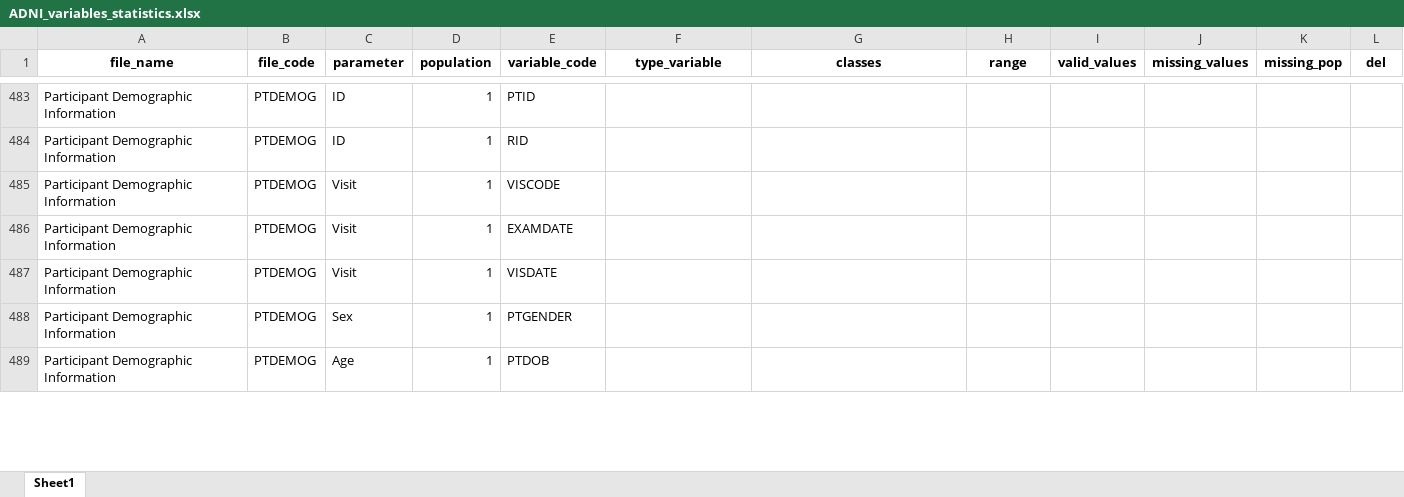
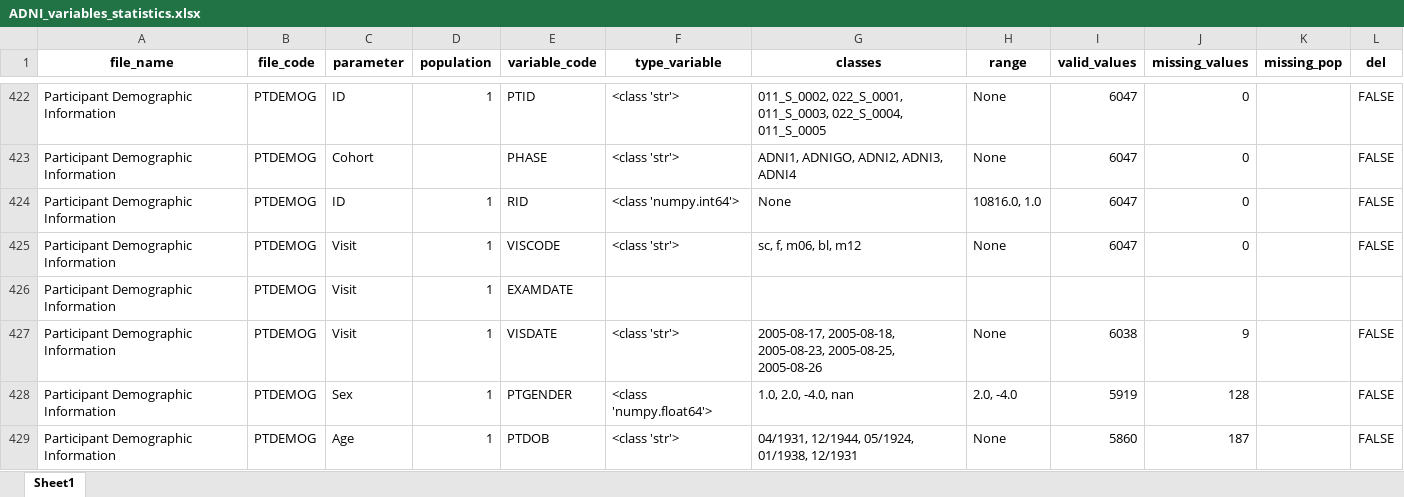
Before and after one commit to ifabfoundation/AIND, an Excel workbook: WP-2/Data_cleaning/ADNI_variables_statistics.xlsx, sheet Sheet1, drawn as a sheet; only a part is shown, gaps mark what is left out; values as stored, in another font and other column widths than the file's, no borders; addresses are those after the commit; the diff covers the shown part only; the diff names each change by its address in the sheet, - before the commit and + after, or states it on an @@ line.

```diff
--- a/WP-2/Data_cleaning/ADNI_variables_statistics.xlsx (sheet Sheet1)
+++ b/WP-2/Data_cleaning/ADNI_variables_statistics.xlsx (sheet Sheet1)
-F422 (type_variable): (empty)
+F422 (type_variable): <class 'str'>
-G422 (classes): (empty)
+G422 (classes): 011_S_0002, 022_S_0001, 011_S_0003, 022_S_0004, 011_S_0005
-H422 (range): (empty)
+H422 (range): None
-I422 (valid_values): (empty)
+I422 (valid_values): 6047
-J422 (missing_values): (empty)
+J422 (missing_values): 0
-L422 (del): (empty)
+L422 (del): FALSE
+row 423: Participant Demographic Information | PTDEMOG | Cohort |  | PHASE | <class 'str'> | ADNI1, ADNIGO, ADNI2, ADNI3, ADNI4 | None | 6047 | 0 |  | FALSE
-F424 (type_variable): (empty)
+F424 (type_variable): <class 'numpy.int64'>
-G424 (classes): (empty)
+G424 (classes): None
-H424 (range): (empty)
+H424 (range): 10816.0, 1.0
-I424:I425 (valid_values): (empty)
+I424:I425 (valid_values): 6047
-J424:J425 (missing_values): (empty)
+J424:J425 (missing_values): 0
-L424:L425 (del): (empty)
+L424:L425 (del): FALSE
-F425 (type_variable): (empty)
+F425 (type_variable): <class 'str'>
-G425 (classes): (empty)
+G425 (classes): sc, f, m06, bl, m12
-H425 (range): (empty)
+H425 (range): None
-F427 (type_variable): (empty)
+F427 (type_variable): <class 'str'>
-G427 (classes): (empty)
+G427 (classes): 2005-08-17, 2005-08-18, 2005-08-23, 2005-08-25, 2005-08-26
-H427 (range): (empty)
+H427 (range): None
-I427 (valid_values): (empty)
+I427 (valid_values): 6038
-J427 (missing_values): (empty)
+J427 (missing_values): 9
-L427:L429 (del): (empty)
+L427:L429 (del): FALSE
-F428 (type_variable): (empty)
+F428 (type_variable): <class 'numpy.float64'>
-G428 (classes): (empty)
+G428 (classes): 1.0, 2.0, -4.0, nan
-H428 (range): (empty)
+H428 (range): 2.0, -4.0
-I428 (valid_values): (empty)
+I428 (valid_values): 5919
-J428 (missing_values): (empty)
+J428 (missing_values): 128
-F429 (type_variable): (empty)
+F429 (type_variable): <class 'str'>
-G429 (classes): (empty)
+G429 (classes): 04/1931, 12/1944, 05/1924, 01/1938, 12/1931
-H429 (range): (empty)
+H429 (range): None
-I429 (valid_values): (empty)
+I429 (valid_values): 5860
-J429 (missing_values): (empty)
+J429 (missing_values): 187
```
Also changed, not shown: 4 added rows, 239 removed rows, 568 edited cells and cell formats elsewhere in this sheet.
